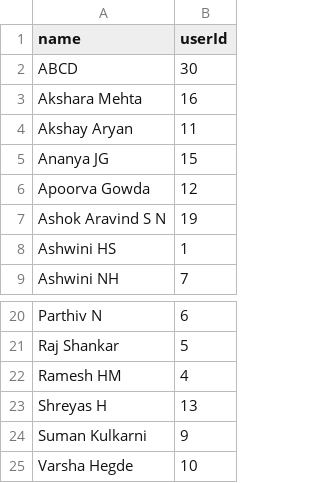
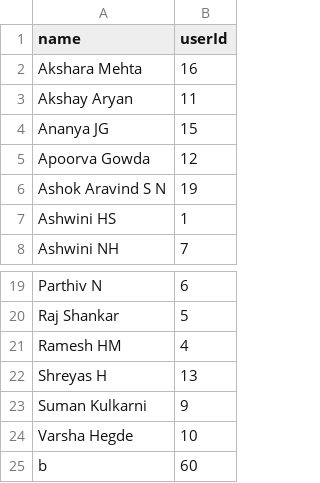
Before and after one commit to Ash228/File-structures-secondary-indexing, a CSV file: data/usecondary.csv, drawn as a sheet; only a part is shown, gaps mark what is left out; removed rows and columns are numbered as before the commit, all else as after; the diff names each change by its address in the sheet, - before the commit and + after, or states it on an @@ line.

```diff
--- a/data/usecondary.csv
+++ b/data/usecondary.csv
-row 2: ABCD | 30
+row 25: b | 60
```
Also changed, not shown: data/user.csv, 4 other files.
